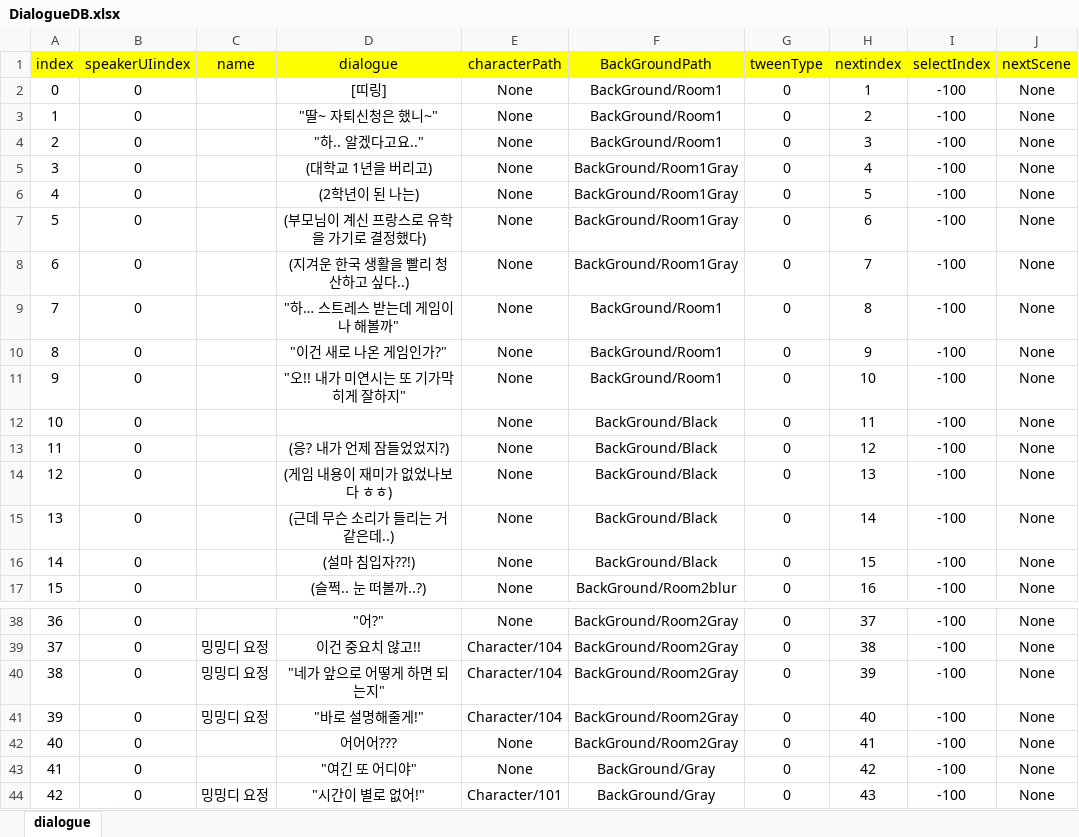
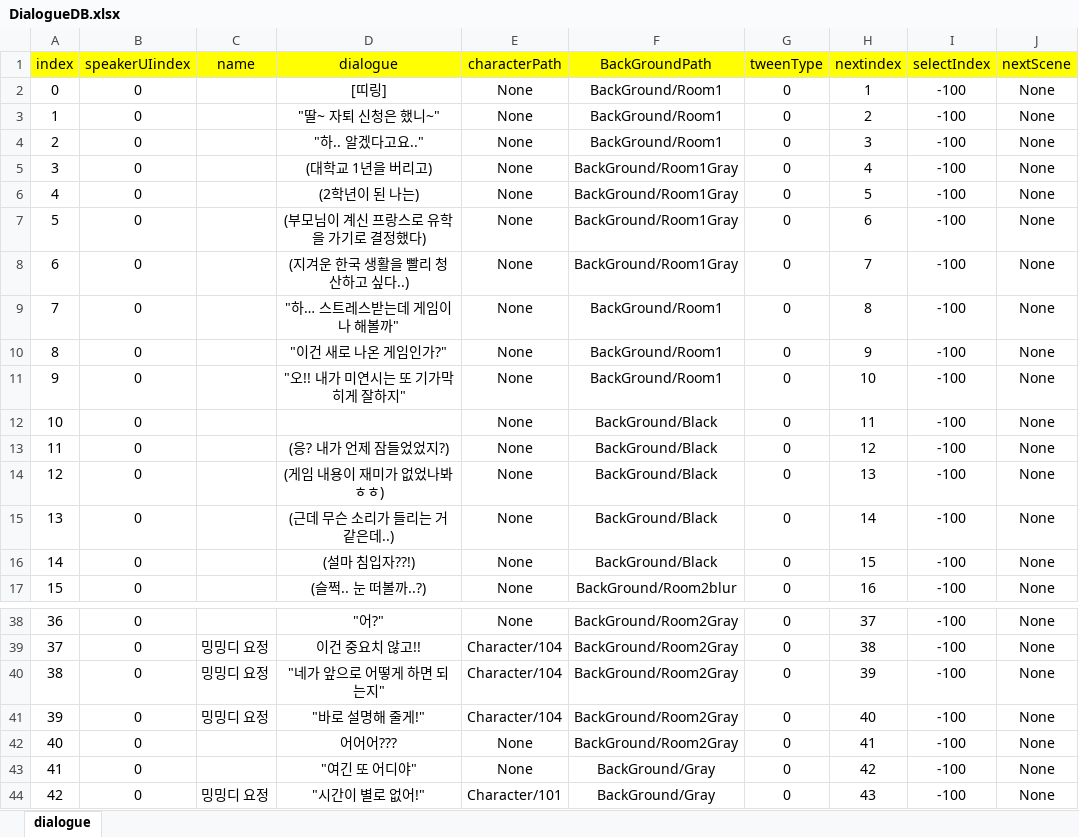
Before and after one commit to ahyun04/hihisecondproject, an Excel workbook: SecondHeeHeeMotGa/Assets/Resources/ExcelDB/DialogueDB.xlsx, sheet dialogue, drawn as a sheet; only a part is shown, gaps mark what is left out; values as stored, in another font and other column widths than the file's, no borders; the diff names each change by its address in the sheet, - before the commit and + after, or states it on an @@ line.

Commit message:
간단한 맞춤법 고쳤어요

```diff
--- a/SecondHeeHeeMotGa/Assets/Resources/ExcelDB/DialogueDB.xlsx (sheet dialogue)
+++ b/SecondHeeHeeMotGa/Assets/Resources/ExcelDB/DialogueDB.xlsx (sheet dialogue)
-D3 (dialogue): "딸~ 자퇴신청은 했니~"
+D3 (dialogue): "딸~ 자퇴 신청은 했니~"
-D9 (dialogue): "하… 스트레스 받는데 게임이나 해볼까"
+D9 (dialogue): "하… 스트레스받는데 게임이나 해볼까"
-D14 (dialogue): (게임 내용이 재미가 없었나보다 ㅎㅎ)
+D14 (dialogue): (게임 내용이 재미가 없었나봐 ㅎㅎ)
-D41 (dialogue): "바로 설명해줄게!"
+D41 (dialogue): "바로 설명해 줄게!"
```
